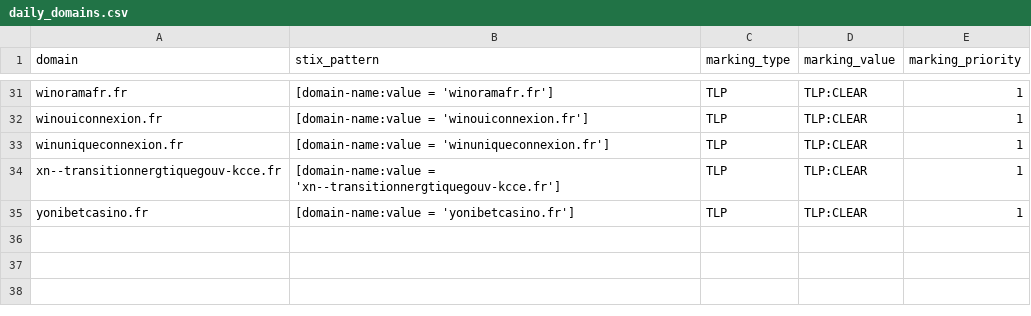
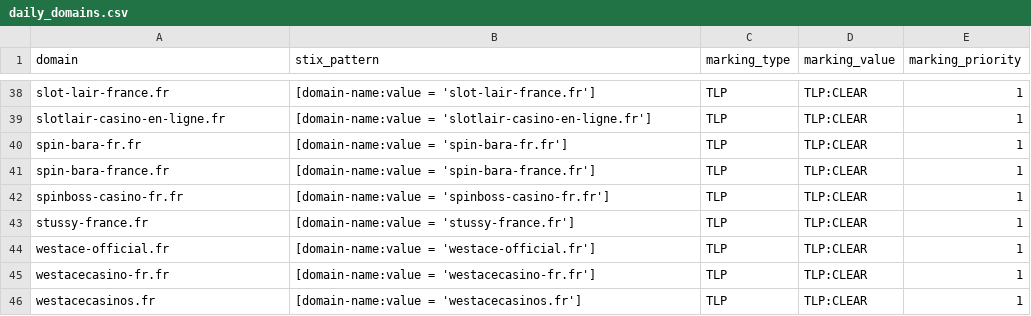
Before and after one commit to DreadFog/red_flag_domains_csv_feed_opencti, a CSV file: daily_domains.csv, drawn as a sheet; only a part is shown, gaps mark what is left out; addresses are those after the commit; the diff covers the shown part only; the diff names each change by its address in the sheet, - before the commit and + after, or states it on an @@ line.

```diff
--- a/daily_domains.csv
+++ b/daily_domains.csv
-A38 (domain): winoramafr.fr
+A38 (domain): slot-lair-france.fr
-B38 (stix_pattern): [domain-name:value = 'winoramafr.fr']
+B38 (stix_pattern): [domain-name:value = 'slot-lair-france.fr']
-A39 (domain): winouiconnexion.fr
+A39 (domain): slotlair-casino-en-ligne.fr
-B39 (stix_pattern): [domain-name:value = 'winouiconnexion.fr']
+B39 (stix_pattern): [domain-name:value = 'slotlair-casino-en-ligne.fr']
+row 40: spin-bara-fr.fr | [domain-name:value = 'spin-bara-fr.fr'] | TLP | TLP:CLEAR | 1
+row 41: spin-bara-france.fr | [domain-name:value = 'spin-bara-france.fr'] | TLP | TLP:CLEAR | 1
+row 42: spinboss-casino-fr.fr | [domain-name:value = 'spinboss-casino-fr.fr'] | TLP | TLP:CLEAR | 1
+row 43: stussy-france.fr | [domain-name:value = 'stussy-france.fr'] | TLP | TLP:CLEAR | 1
-A44 (domain): winuniqueconnexion.fr
+A44 (domain): westace-official.fr
-B44 (stix_pattern): [domain-name:value = 'winuniqueconnexion.fr']
+B44 (stix_pattern): [domain-name:value = 'westace-official.fr']
-A45 (domain): xn--transitionnergtiquegouv-kcce.fr
+A45 (domain): westacecasino-fr.fr
-B45 (stix_pattern): [domain-name:value = 'xn--transitionnergtiquegouv-kcce.fr']
+B45 (stix_pattern): [domain-name:value = 'westacecasino-fr.fr']
-A46 (domain): yonibetcasino.fr
+A46 (domain): westacecasinos.fr
-B46 (stix_pattern): [domain-name:value = 'yonibetcasino.fr']
+B46 (stix_pattern): [domain-name:value = 'westacecasinos.fr']
```
Also changed, not shown: 7 added rows and 58 edited cells elsewhere in this file.
